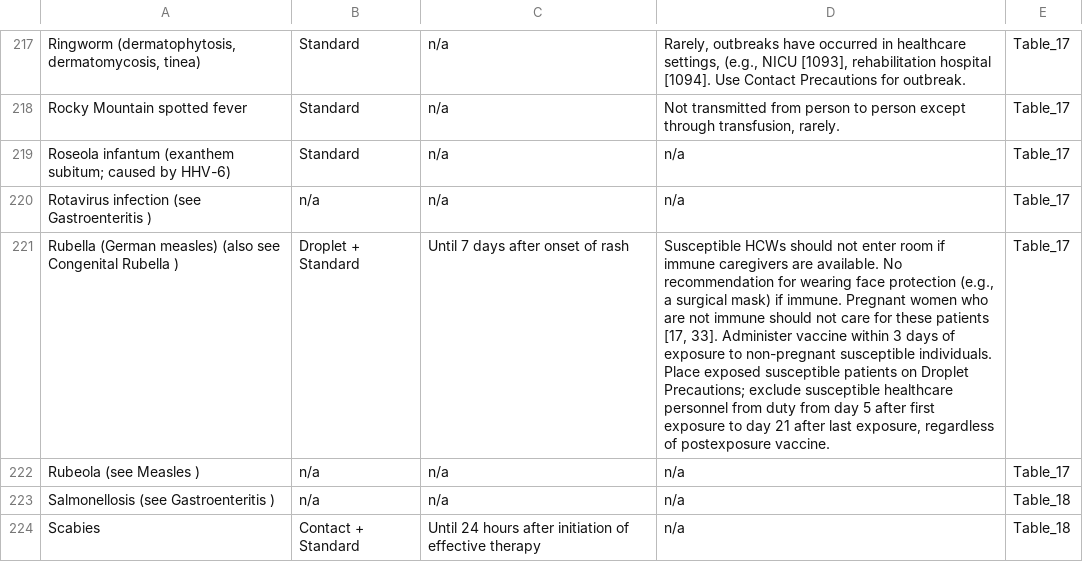
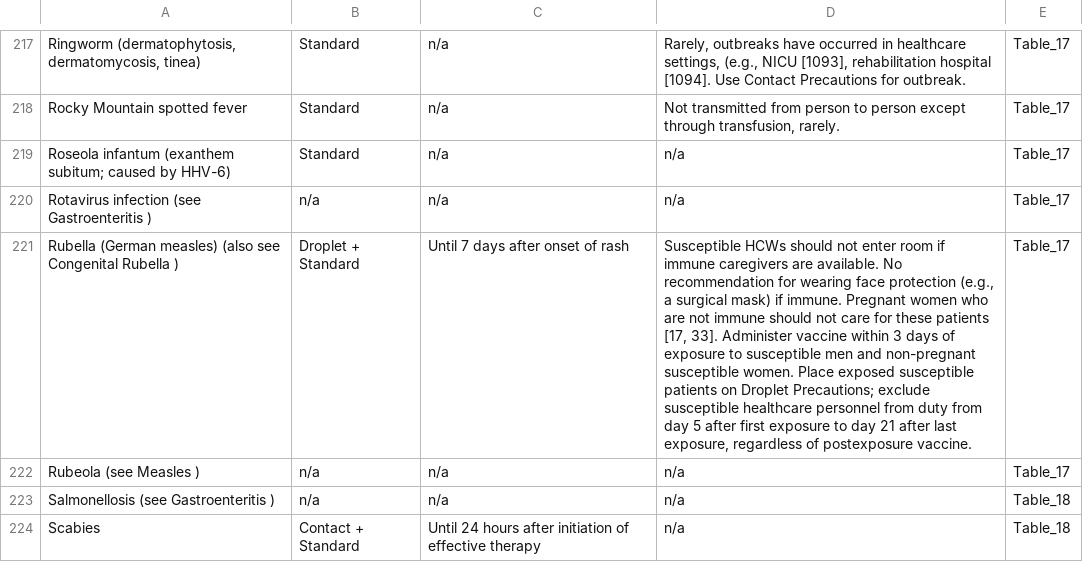
Before and after one commit to thealexfok/Infection-Precaution, a CSV file: infection_data.csv, drawn as a sheet; only a part is shown, gaps mark what is left out; the diff names each change by its address in the sheet, - before the commit and + after, or states it on an @@ line.

```diff
--- a/infection_data.csv
+++ b/infection_data.csv
-D221: …exposure to non-pregnant susceptible individuals. Place exposed…
+D221: …exposure to susceptible men and non-pregnant susceptible women. Place exposed…
```
